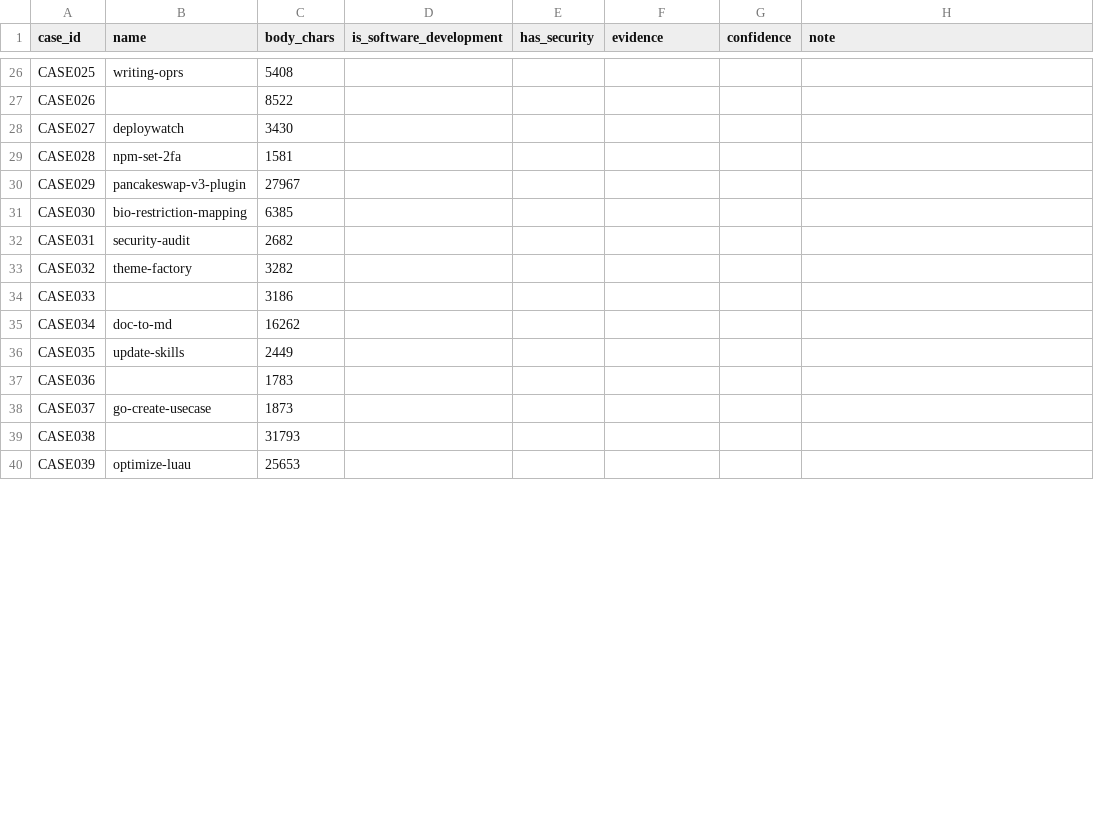
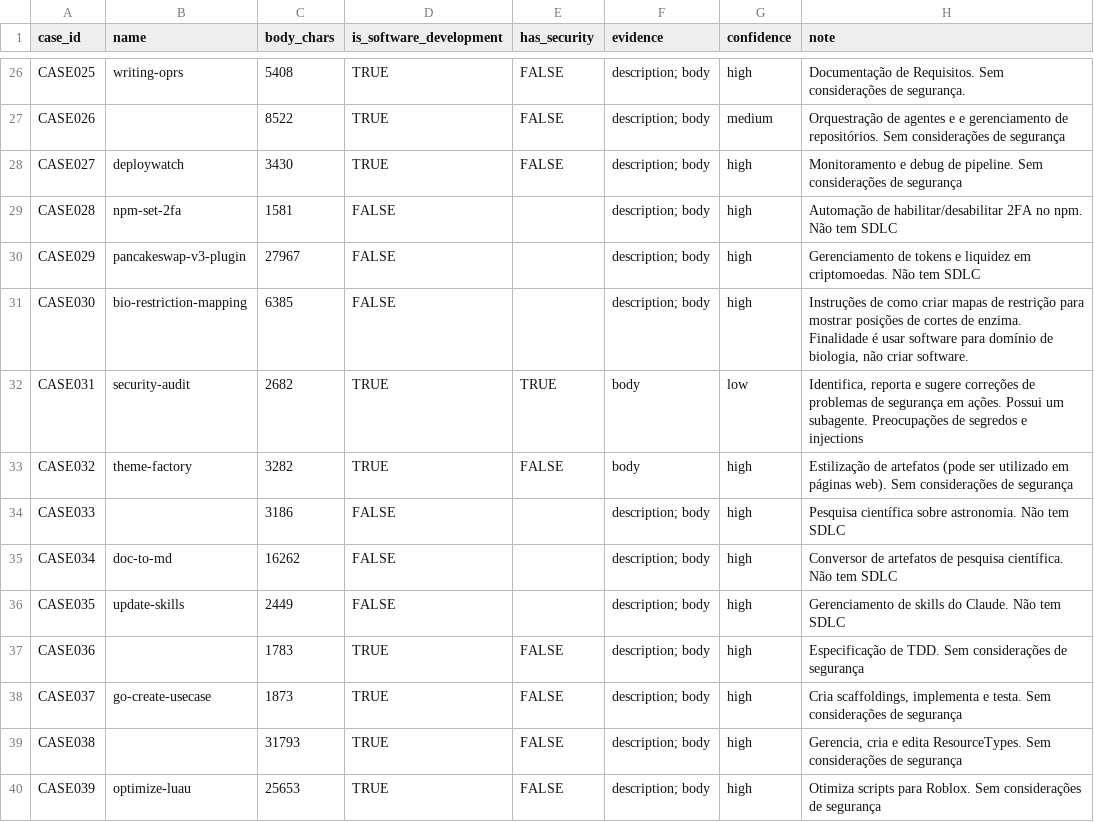
Before and after one commit to havillonf/security_skills_analysis, a CSV file: results/EXP-019_annotation_form_havillon.csv, drawn as a sheet; only a part is shown, gaps mark what is left out; the diff covers the shown part only; the diff names each change by its address in the sheet, - before the commit and + after, or states it on an @@ line.

```diff
--- a/results/EXP-019_annotation_form_havillon.csv
+++ b/results/EXP-019_annotation_form_havillon.csv
-D26:D28 (is_software_development): (empty)
+D26:D28 (is_software_development): TRUE
-E26:E28 (has_security): (empty)
+E26:E28 (has_security): FALSE
-F26:F31 (evidence): (empty)
+F26:F31 (evidence): description; body
-G26 (confidence): (empty)
+G26 (confidence): high
-H26 (note): (empty)
+H26 (note): Documentação de Requisitos. Sem considerações de segurança.
-G27 (confidence): (empty)
+G27 (confidence): medium
-H27 (note): (empty)
+H27 (note): Orquestração de agentes e e gerenciamento de repositórios. Sem considerações de segurança
-G28:G31 (confidence): (empty)
+G28:G31 (confidence): high
-H28 (note): (empty)
+H28 (note): Monitoramento e debug de pipeline. Sem considerações de segurança
-D29:D31 (is_software_development): (empty)
+D29:D31 (is_software_development): FALSE
-H29 (note): (empty)
+H29 (note): Automação de habilitar/desabilitar 2FA no npm. Não tem SDLC
-H30 (note): (empty)
+H30 (note): Gerenciamento de tokens e liquidez em criptomoedas. Não tem SDLC
-H31 (note): (empty)
+H31 (note): Instruções de como criar mapas de restrição para mostrar posições de cortes de enzima. Finalidade é usar software para domínio de biologia, não criar software.
-D32:D33 (is_software_development): (empty)
+D32:D33 (is_software_development): TRUE
-E32 (has_security): (empty)
+E32 (has_security): TRUE
-F32:F33 (evidence): (empty)
+F32:F33 (evidence): body
-G32 (confidence): (empty)
+G32 (confidence): low
-H32 (note): (empty)
+H32 (note): Identifica, reporta e sugere correções de problemas de segurança em ações. Possui um subagente. Preocupações de segredos e injections
-E33 (has_security): (empty)
+E33 (has_security): FALSE
-G33:G40 (confidence): (empty)
+G33:G40 (confidence): high
-H33 (note): (empty)
+H33 (note): Estilização de artefatos (pode ser utilizado em páginas web). Sem considerações de segurança
-D34:D36 (is_software_development): (empty)
+D34:D36 (is_software_development): FALSE
-F34:F40 (evidence): (empty)
+F34:F40 (evidence): description; body
-H34 (note): (empty)
+H34 (note): Pesquisa científica sobre astronomia. Não tem SDLC
-H35 (note): (empty)
+H35 (note): Conversor de artefatos de pesquisa científica. Não tem SDLC
-H36 (note): (empty)
+H36 (note): Gerenciamento de skills do Claude. Não tem SDLC
-D37:D40 (is_software_development): (empty)
+D37:D40 (is_software_development): TRUE
-E37:E40 (has_security): (empty)
+E37:E40 (has_security): FALSE
-H37 (note): (empty)
+H37 (note): Especificação de TDD. Sem considerações de segurança
-H38 (note): (empty)
+H38 (note): Cria scaffoldings, implementa e testa. Sem considerações de segurança
-H39 (note): (empty)
+H39 (note): Gerencia, cria e edita ResourceTypes. Sem considerações de segurança
-H40 (note): (empty)
+H40 (note): Otimiza scripts para Roblox. Sem considerações de segurança
```
Also changed, not shown: 113 edited cells elsewhere in this file.
